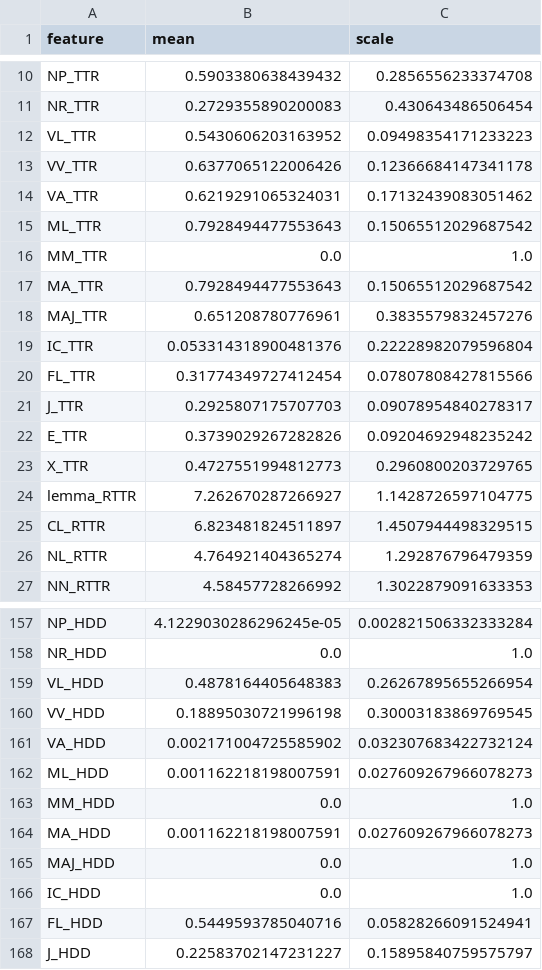
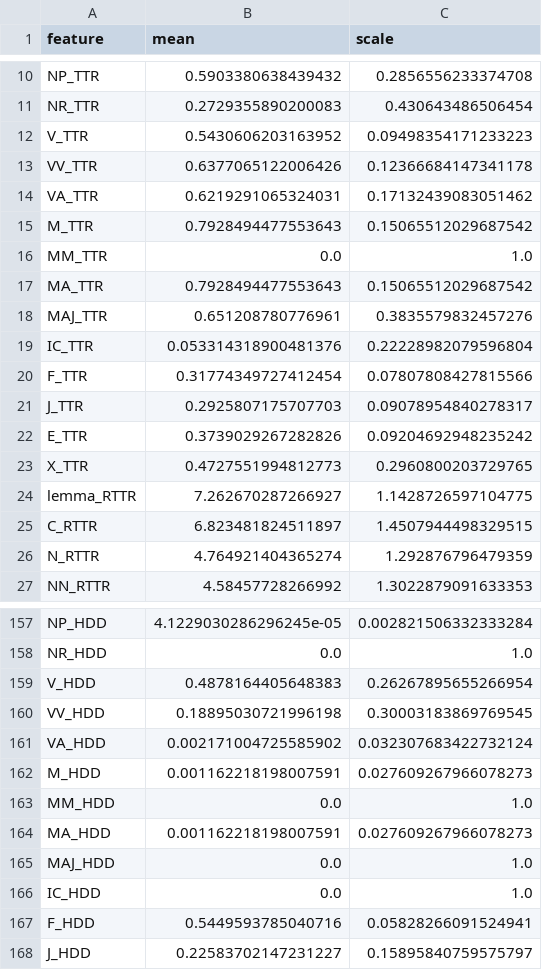
Before and after one commit to grrlkk/UKTA_v2, a CSV file: backend/apps/cohesion/essay_scoring/features/scaler.csv, drawn as a sheet; only a part is shown, gaps mark what is left out; the diff covers the shown part only.

```diff
--- a/backend/apps/cohesion/essay_scoring/features/scaler.csv
+++ b/backend/apps/cohesion/essay_scoring/features/scaler.csv
@@ -11,6 +11,6 @@ NP_TTR,0.5903380638439432,0.2856556233374708
 NR_TTR,0.2729355890200083,0.430643486506454
-VL_TTR,0.5430606203163952,0.09498354171233223
+V_TTR,0.5430606203163952,0.09498354171233223
 VV_TTR,0.6377065122006426,0.12366684147341178
 VA_TTR,0.6219291065324031,0.17132439083051462
-ML_TTR,0.7928494477553643,0.15065512029687542
+M_TTR,0.7928494477553643,0.15065512029687542
 MM_TTR,0.0,1.0
@@ -19,3 +19,3 @@ MAJ_TTR,0.651208780776961,0.3835579832457276
 IC_TTR,0.053314318900481376,0.22228982079596804
-FL_TTR,0.31774349727412454,0.07807808427815566
+F_TTR,0.31774349727412454,0.07807808427815566
 J_TTR,0.2925807175707703,0.09078954840278317
@@ -24,4 +24,4 @@ X_TTR,0.4727551994812773,0.2960800203729765
 lemma_RTTR,7.262670287266927,1.1428726597104775
-CL_RTTR,6.823481824511897,1.4507944498329515
-NL_RTTR,4.764921404365274,1.292876796479359
+C_RTTR,6.823481824511897,1.4507944498329515
+N_RTTR,4.764921404365274,1.292876796479359
 NN_RTTR,4.58457728266992,1.3022879091633353
@@ -158,6 +158,6 @@ NP_HDD,4.1229030286296245e-05,0.002821506332333284
 NR_HDD,0.0,1.0
-VL_HDD,0.4878164405648383,0.26267895655266954
+V_HDD,0.4878164405648383,0.26267895655266954
 VV_HDD,0.18895030721996198,0.30003183869769545
 VA_HDD,0.002171004725585902,0.032307683422732124
-ML_HDD,0.001162218198007591,0.027609267966078273
+M_HDD,0.001162218198007591,0.027609267966078273
 MM_HDD,0.0,1.0
@@ -166,3 +166,3 @@ MAJ_HDD,0.0,1.0
 IC_HDD,0.0,1.0
-FL_HDD,0.5449593785040716,0.05828266091524941
+F_HDD,0.5449593785040716,0.05828266091524941
 J_HDD,0.22583702147231227,0.15895840759575797
```
Also changed, not shown: 78 edited cells elsewhere in this file, 3 other files.
